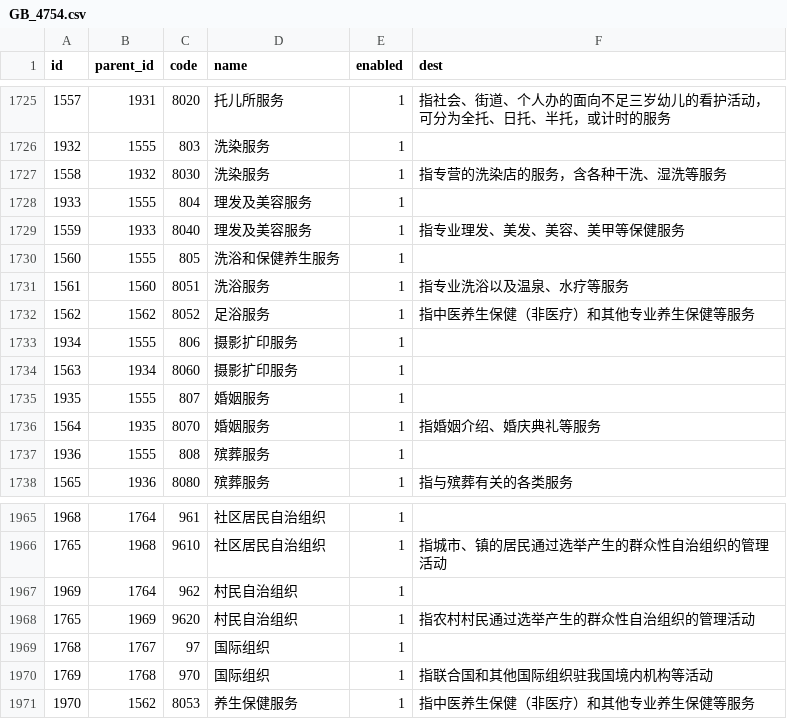
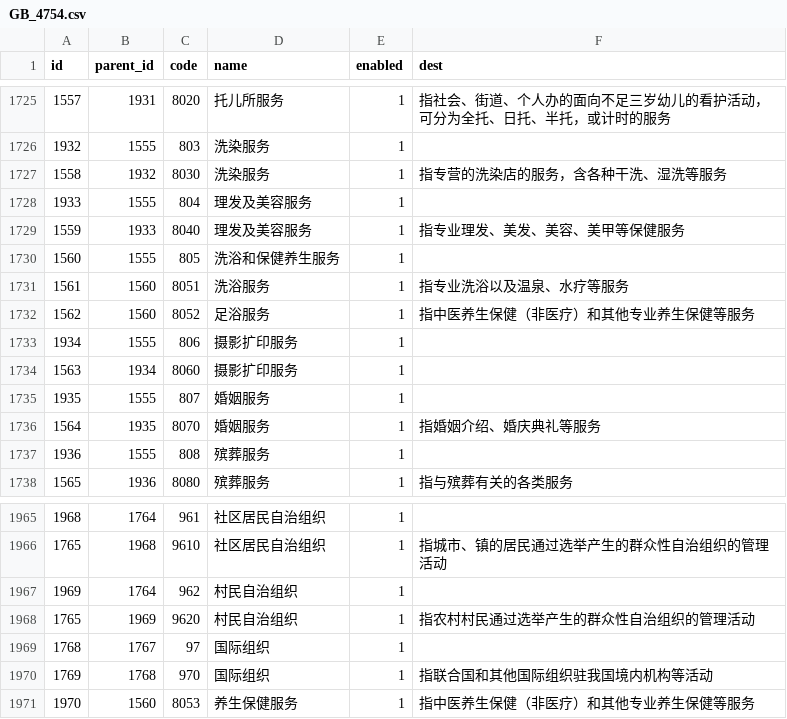
Before and after one commit to liulinwjzx/liuinwj-public-coding, a CSV file: coding/GB_4754/GB_4754.csv, drawn as a sheet; only a part is shown, gaps mark what is left out.

```diff
--- a/coding/GB_4754/GB_4754.csv
+++ b/coding/GB_4754/GB_4754.csv
@@ -1731,3 +1731,3 @@
 1561,1560,"8051","洗浴服务",1,"指专业洗浴以及温泉、水疗等服务"
-1562,1562,"8052","足浴服务",1,"指中医养生保健（非医疗）和其他专业养生保健等服务"
+1562,1560,"8052","足浴服务",1,"指中医养生保健（非医疗）和其他专业养生保健等服务"
 1934,1555,"806","摄影扩印服务",1,
@@ -1970,2 +1970,2 @@
 1769,1768,"970","国际组织",1,"指联合国和其他国际组织驻我国境内机构等活动"
-1970,1562,"8053","养生保健服务",1,"指中医养生保健（非医疗）和其他专业养生保健等服务"
+1970,1560,"8053","养生保健服务",1,"指中医养生保健（非医疗）和其他专业养生保健等服务"
```
Also changed, not shown: 2 other files.
